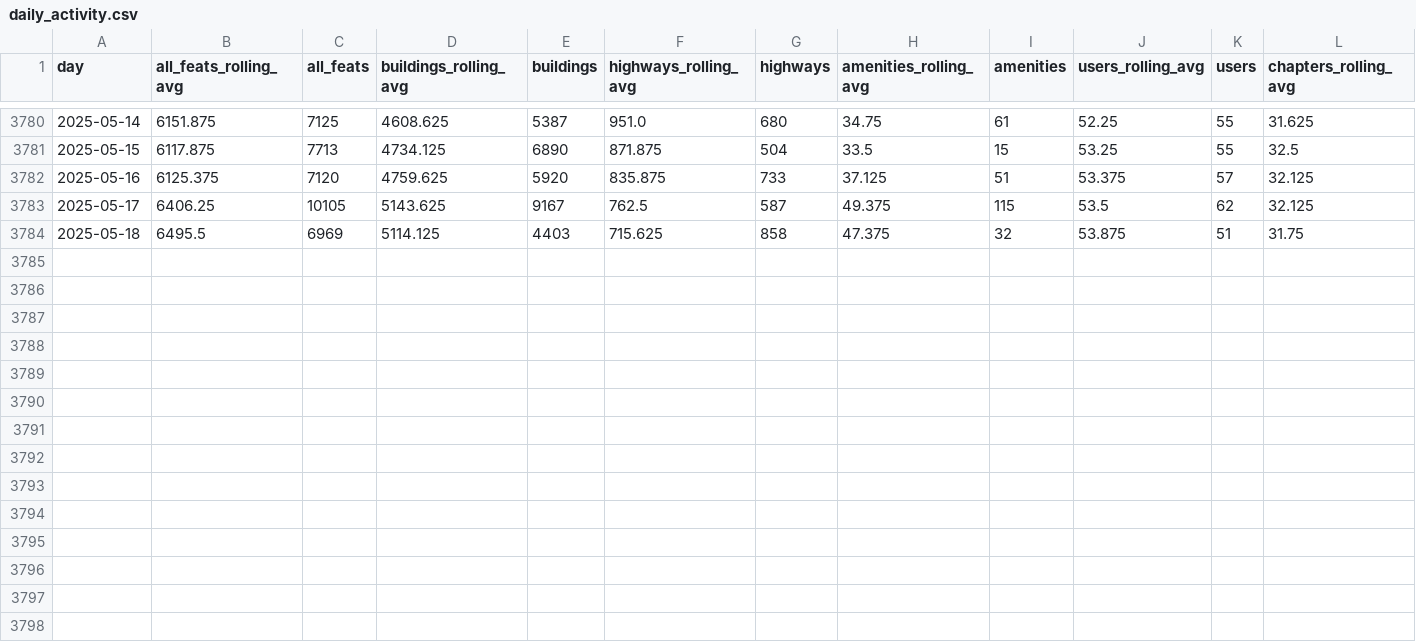
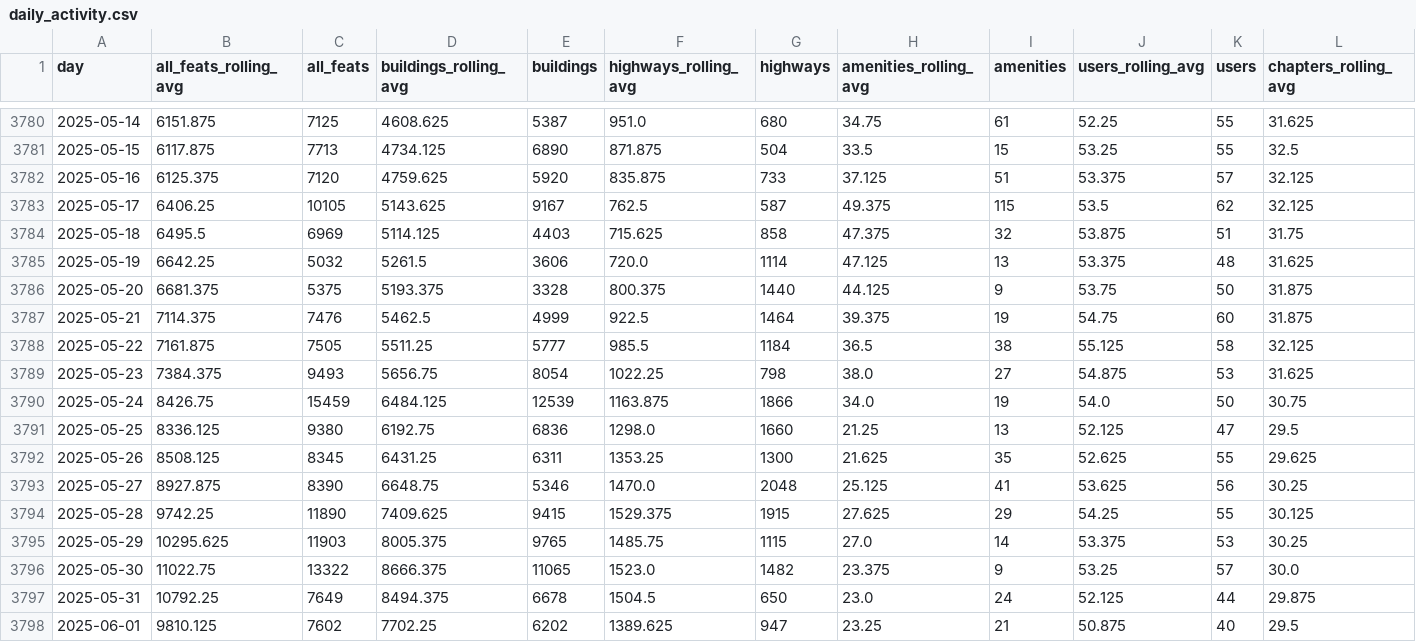
Before and after one commit to youthmappers/activity-dashboard, a CSV file: data/daily_activity.csv, drawn as a sheet; only a part is shown, gaps mark what is left out; rows hold the shown columns only; the diff names each change by its address in the sheet, - before the commit and + after, or states it on an @@ line.

```diff
--- a/data/daily_activity.csv
+++ b/data/daily_activity.csv
+row 3785: 2025-05-19 | 6642.25 | 5032 | 5261.5 | 3606 | 720.0 | 1114 | 47.125 | 13 | 53.375 | 48 | 31.625
+row 3786: 2025-05-20 | 6681.375 | 5375 | 5193.375 | 3328 | 800.375 | 1440 | 44.125 | 9 | 53.75 | 50 | 31.875
+row 3787: 2025-05-21 | 7114.375 | 7476 | 5462.5 | 4999 | 922.5 | 1464 | 39.375 | 19 | 54.75 | 60 | 31.875
+row 3788: 2025-05-22 | 7161.875 | 7505 | 5511.25 | 5777 | 985.5 | 1184 | 36.5 | 38 | 55.125 | 58 | 32.125
+row 3789: 2025-05-23 | 7384.375 | 9493 | 5656.75 | 8054 | 1022.25 | 798 | 38.0 | 27 | 54.875 | 53 | 31.625
+row 3790: 2025-05-24 | 8426.75 | 15459 | 6484.125 | 12539 | 1163.875 | 1866 | 34.0 | 19 | 54.0 | 50 | 30.75
+row 3791: 2025-05-25 | 8336.125 | 9380 | 6192.75 | 6836 | 1298.0 | 1660 | 21.25 | 13 | 52.125 | 47 | 29.5
+row 3792: 2025-05-26 | 8508.125 | 8345 | 6431.25 | 6311 | 1353.25 | 1300 | 21.625 | 35 | 52.625 | 55 | 29.625
+row 3793: 2025-05-27 | 8927.875 | 8390 | 6648.75 | 5346 | 1470.0 | 2048 | 25.125 | 41 | 53.625 | 56 | 30.25
+row 3794: 2025-05-28 | 9742.25 | 11890 | 7409.625 | 9415 | 1529.375 | 1915 | 27.625 | 29 | 54.25 | 55 | 30.125
+row 3795: 2025-05-29 | 10295.625 | 11903 | 8005.375 | 9765 | 1485.75 | 1115 | 27.0 | 14 | 53.375 | 53 | 30.25
+row 3796: 2025-05-30 | 11022.75 | 13322 | 8666.375 | 11065 | 1523.0 | 1482 | 23.375 | 9 | 53.25 | 57 | 30.0
+row 3797: 2025-05-31 | 10792.25 | 7649 | 8494.375 | 6678 | 1504.5 | 650 | 23.0 | 24 | 52.125 | 44 | 29.875
+row 3798: 2025-06-01 | 9810.125 | 7602 | 7702.25 | 6202 | 1389.625 | 947 | 23.25 | 21 | 50.875 | 40 | 29.5
```
Also changed, not shown: 9 other files.
